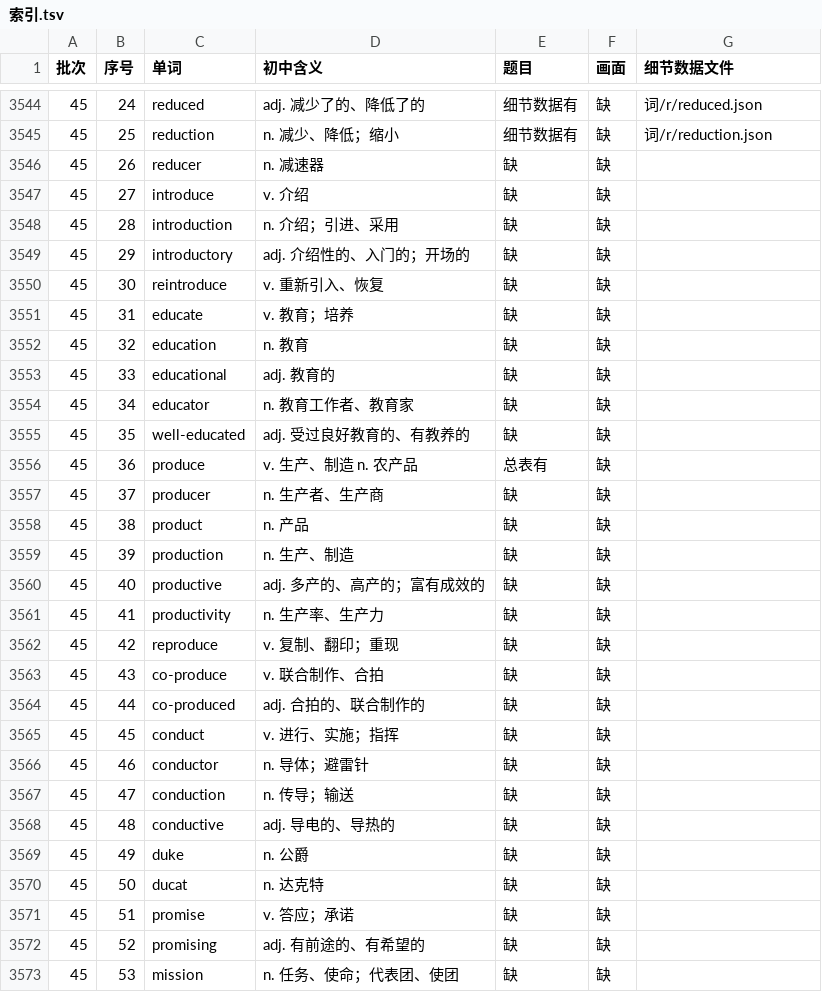
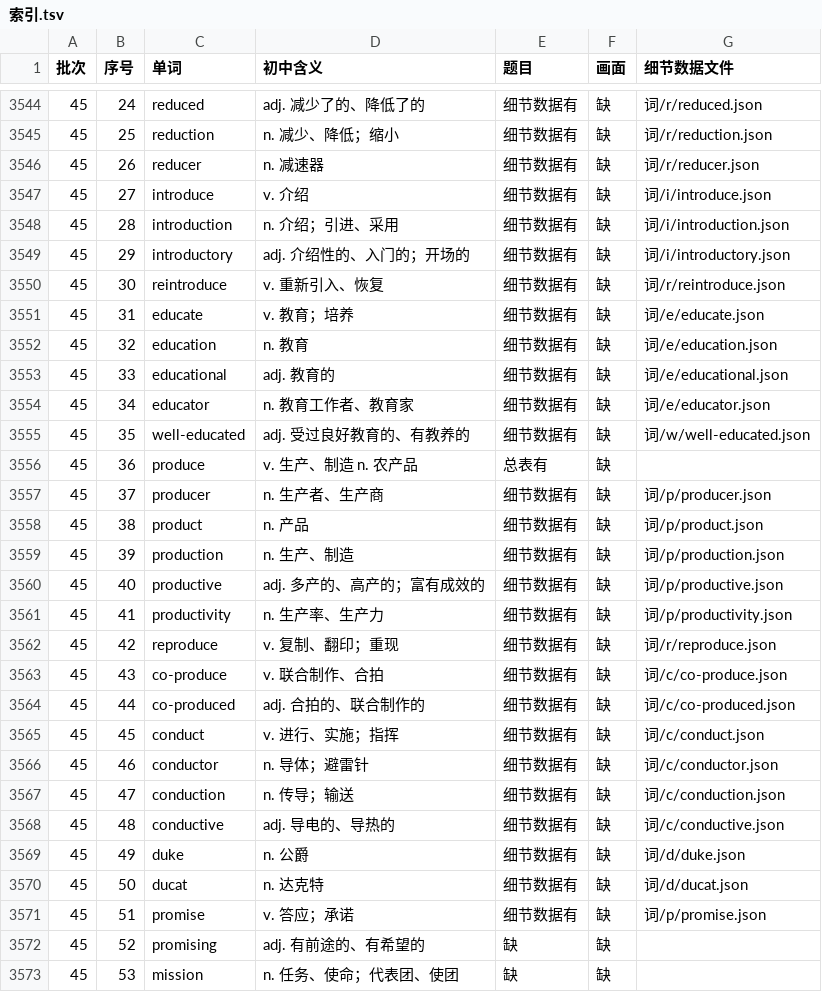
Before and after one commit to Jacklee15333/ciyuanchaifeng, a TSV file: 总表视频细节数据/索引.tsv, drawn as a sheet; only a part is shown, gaps mark what is left out.

Commit message:
总表视频细节数据：题目第 39 批第 3 组（reducer … promise 25 个词）；累计 3550 个词

```diff
--- a/总表视频细节数据/索引.tsv
+++ b/总表视频细节数据/索引.tsv
@@ -3545,28 +3545,28 @@
 45	25	reduction	n. 减少、降低；缩小	细节数据有	缺	词/r/reduction.json
-45	26	reducer	n. 减速器	缺	缺	
-45	27	introduce	v. 介绍	缺	缺	
-45	28	introduction	n. 介绍；引进、采用	缺	缺	
-45	29	introductory	adj. 介绍性的、入门的；开场的	缺	缺	
-45	30	reintroduce	v. 重新引入、恢复	缺	缺	
-45	31	educate	v. 教育；培养	缺	缺	
-45	32	education	n. 教育	缺	缺	
-45	33	educational	adj. 教育的	缺	缺	
-45	34	educator	n. 教育工作者、教育家	缺	缺	
-45	35	well-educated	adj. 受过良好教育的、有教养的	缺	缺	
+45	26	reducer	n. 减速器	细节数据有	缺	词/r/reducer.json
+45	27	introduce	v. 介绍	细节数据有	缺	词/i/introduce.json
+45	28	introduction	n. 介绍；引进、采用	细节数据有	缺	词/i/introduction.json
+45	29	introductory	adj. 介绍性的、入门的；开场的	细节数据有	缺	词/i/introductory.json
+45	30	reintroduce	v. 重新引入、恢复	细节数据有	缺	词/r/reintroduce.json
+45	31	educate	v. 教育；培养	细节数据有	缺	词/e/educate.json
+45	32	education	n. 教育	细节数据有	缺	词/e/education.json
+45	33	educational	adj. 教育的	细节数据有	缺	词/e/educational.json
+45	34	educator	n. 教育工作者、教育家	细节数据有	缺	词/e/educator.json
+45	35	well-educated	adj. 受过良好教育的、有教养的	细节数据有	缺	词/w/well-educated.json
 45	36	produce	v. 生产、制造 n. 农产品	总表有	缺	
-45	37	producer	n. 生产者、生产商	缺	缺	
-45	38	product	n. 产品	缺	缺	
-45	39	production	n. 生产、制造	缺	缺	
-45	40	productive	adj. 多产的、高产的；富有成效的	缺	缺	
-45	41	productivity	n. 生产率、生产力	缺	缺	
-45	42	reproduce	v. 复制、翻印；重现	缺	缺	
-45	43	co-produce	v. 联合制作、合拍	缺	缺	
-45	44	co-produced	adj. 合拍的、联合制作的	缺	缺	
-45	45	conduct	v. 进行、实施；指挥	缺	缺	
-45	46	conductor	n. 导体；避雷针	缺	缺	
-45	47	conduction	n. 传导；输送	缺	缺	
-45	48	conductive	adj. 导电的、导热的	缺	缺	
-45	49	duke	n. 公爵	缺	缺	
-45	50	ducat	n. 达克特	缺	缺	
-45	51	promise	v. 答应；承诺	缺	缺	
+45	37	producer	n. 生产者、生产商	细节数据有	缺	词/p/producer.json
+45	38	product	n. 产品	细节数据有	缺	词/p/product.json
+45	39	production	n. 生产、制造	细节数据有	缺	词/p/production.json
+45	40	productive	adj. 多产的、高产的；富有成效的	细节数据有	缺	词/p/productive.json
+45	41	productivity	n. 生产率、生产力	细节数据有	缺	词/p/productivity.json
+45	42	reproduce	v. 复制、翻印；重现	细节数据有	缺	词/r/reproduce.json
+45	43	co-produce	v. 联合制作、合拍	细节数据有	缺	词/c/co-produce.json
+45	44	co-produced	adj. 合拍的、联合制作的	细节数据有	缺	词/c/co-produced.json
+45	45	conduct	v. 进行、实施；指挥	细节数据有	缺	词/c/conduct.json
+45	46	conductor	n. 导体；避雷针	细节数据有	缺	词/c/conductor.json
+45	47	conduction	n. 传导；输送	细节数据有	缺	词/c/conduction.json
+45	48	conductive	adj. 导电的、导热的	细节数据有	缺	词/c/conductive.json
+45	49	duke	n. 公爵	细节数据有	缺	词/d/duke.json
+45	50	ducat	n. 达克特	细节数据有	缺	词/d/ducat.json
+45	51	promise	v. 答应；承诺	细节数据有	缺	词/p/promise.json
 45	52	promising	adj. 有前途的、有希望的	缺	缺	
```
Also changed, not shown: 26 other files.
